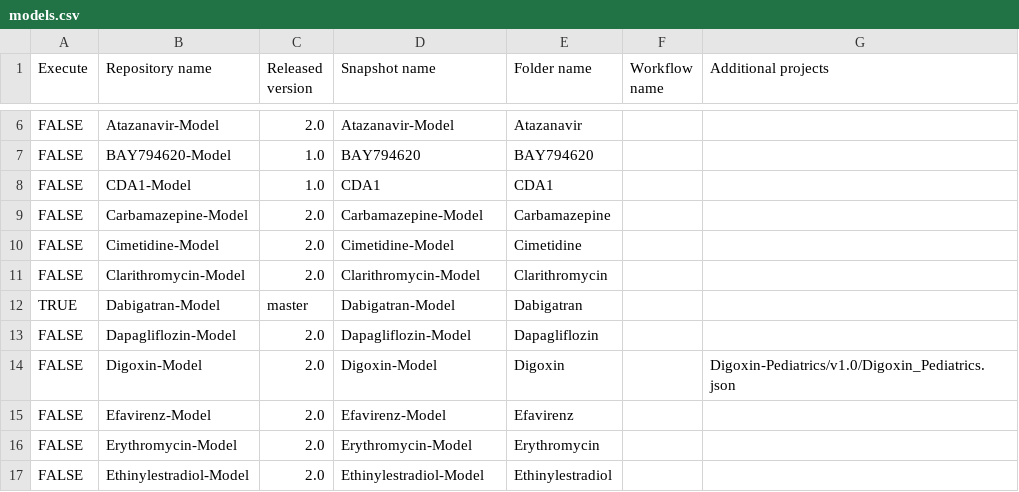
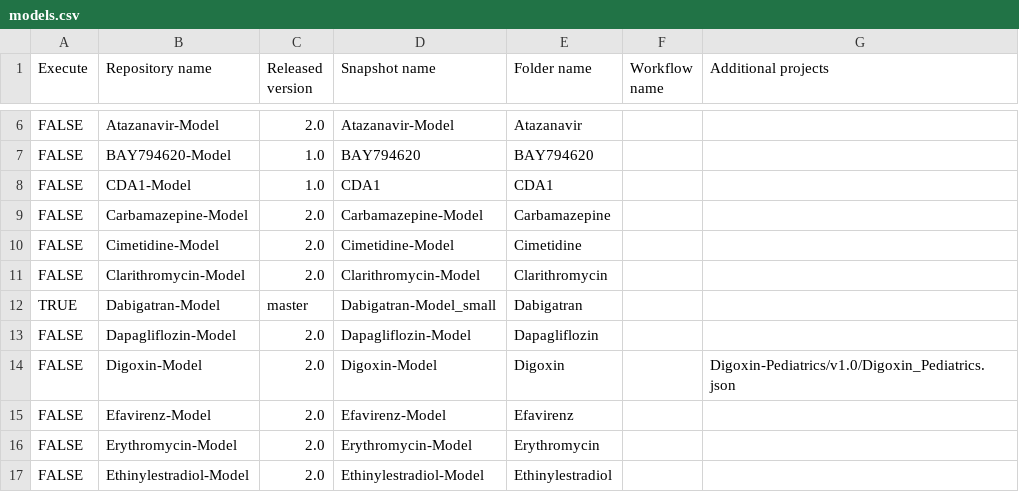
Before and after one commit to NinaHanke/Create-Qualification-Reports, a CSV file: models.csv, drawn as a sheet; only a part is shown, gaps mark what is left out.

Commit message:
Update models.csv

```diff
--- a/models.csv
+++ b/models.csv
@@ -11,3 +11,3 @@ FALSE,Cimetidine-Model,2.0,Cimetidine-Model,Cimetidine,,
 FALSE,Clarithromycin-Model,2.0,Clarithromycin-Model,Clarithromycin,,
-TRUE,Dabigatran-Model,master,Dabigatran-Model,Dabigatran,,
+TRUE,Dabigatran-Model,master,Dabigatran-Model_small,Dabigatran,,
 FALSE,Dapagliflozin-Model,2.0,Dapagliflozin-Model,Dapagliflozin,,
```
